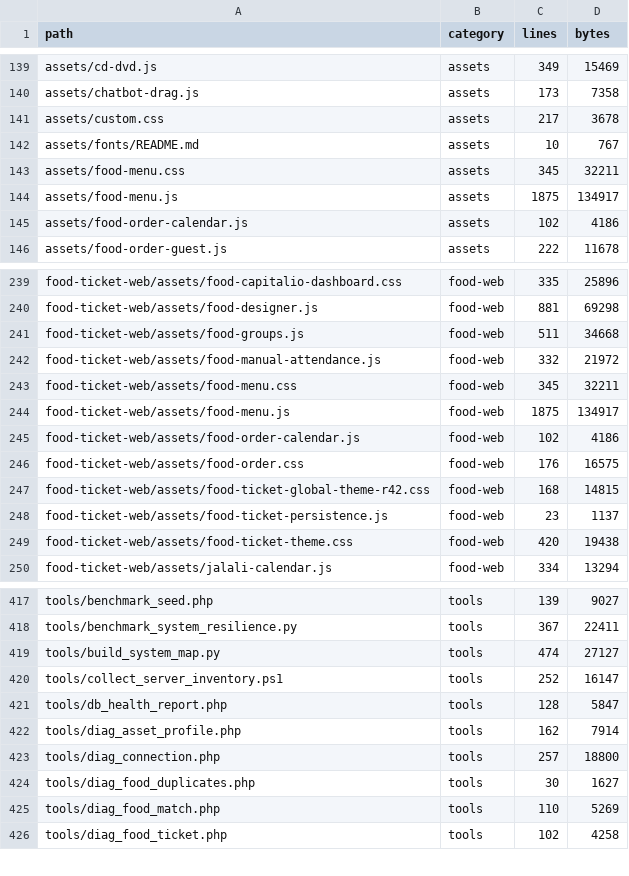
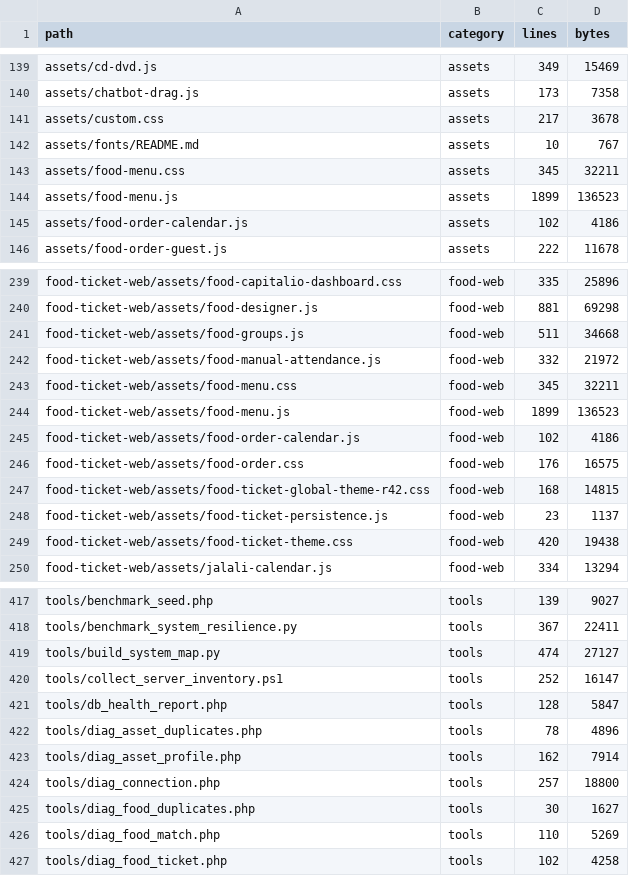
Before and after one commit to alirezarahimy-code/ticket, a TSV file: docs/system-map/FILES.tsv, drawn as a sheet; only a part is shown, gaps mark what is left out.

```diff
--- a/docs/system-map/FILES.tsv
+++ b/docs/system-map/FILES.tsv
@@ -143,3 +143,3 @@ assets/fonts/README.md	assets	10	767
 assets/food-menu.css	assets	345	32211
-assets/food-menu.js	assets	1875	134917
+assets/food-menu.js	assets	1899	136523
 assets/food-order-calendar.js	assets	102	4186
@@ -243,3 +243,3 @@ food-ticket-web/assets/food-manual-attendance.js	food-web	332	21972
 food-ticket-web/assets/food-menu.css	food-web	345	32211
-food-ticket-web/assets/food-menu.js	food-web	1875	134917
+food-ticket-web/assets/food-menu.js	food-web	1899	136523
 food-ticket-web/assets/food-order-calendar.js	food-web	102	4186
@@ -421,2 +421,3 @@ tools/collect_server_inventory.ps1	tools	252	16147
 tools/db_health_report.php	tools	128	5847
+tools/diag_asset_duplicates.php	tools	78	4896
 tools/diag_asset_profile.php	tools	162	7914
```
Also changed, not shown: docs/system-map/SYMBOLS.tsv, 6 other files.
